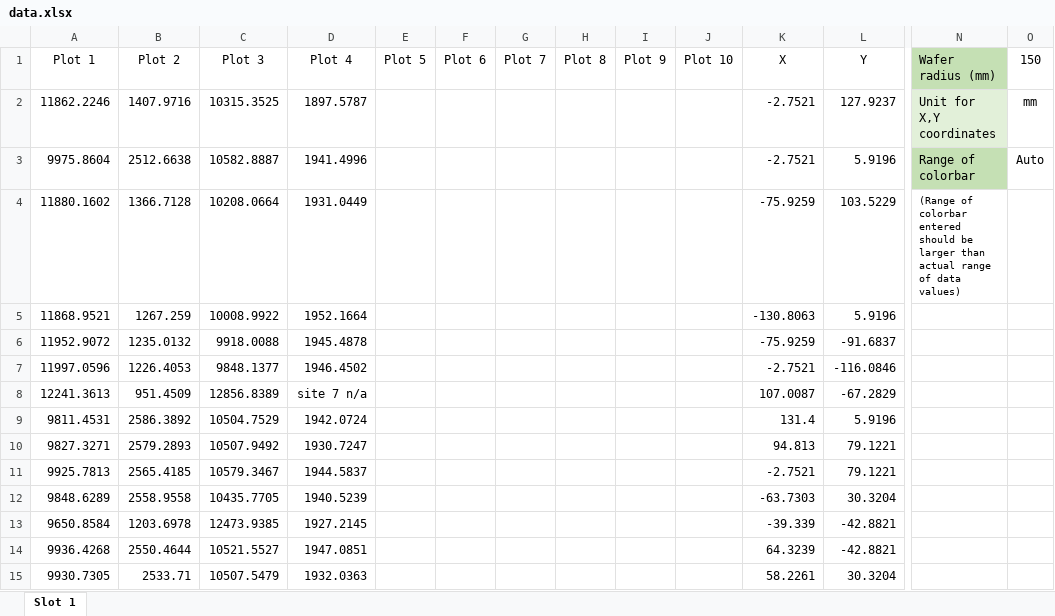
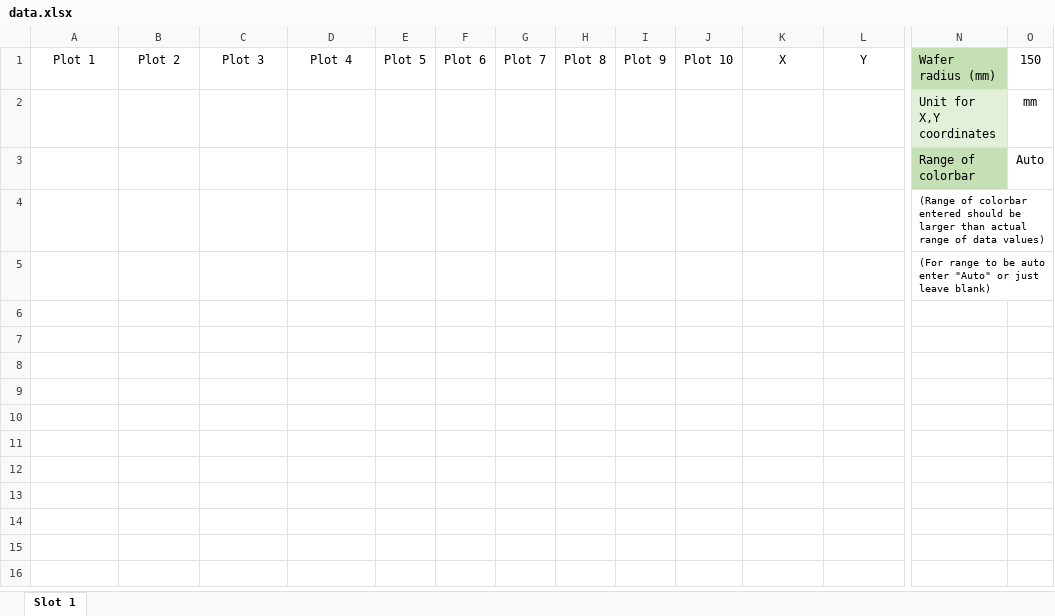
Before and after one commit to mishradile/wafer_thickness_tool, an Excel workbook: main/data.xlsx, sheet Slot 1, drawn as a sheet; only a part is shown, gaps mark what is left out; values as stored, in another font and other column widths than the file's, no borders; charts and pictures and table styles not drawn; removed rows and columns are numbered as before the commit, all else as after; rows hold the shown columns only; the diff names each change by its address in the sheet, - before the commit and + after, or states it on an @@ line.

Commit message:
updated data.xlsx format

```diff
--- a/main/data.xlsx (sheet Slot 1)
+++ b/main/data.xlsx (sheet Slot 1)
-row 2: 11862.2246 | 1407.9716 | 10315.3525 | 1897.5787 |  |  |  |  |  |  | -2.7521 | 127.9237 | Unit for X,Y coordinates | mm
-row 3: 9975.8604 | 2512.6638 | 10582.8887 | 1941.4996 |  |  |  |  |  |  | -2.7521 | 5.9196 | Range of colorbar | Auto
-row 4: 11880.1602 | 1366.7128 | 10208.0664 | 1931.0449 |  |  |  |  |  |  | -75.9259 | 103.5229 | (Range of colorbar entered should be larger than actual range of data values)
-row 5: 11868.9521 | 1267.259 | 10008.9922 | 1952.1664 |  |  |  |  |  |  | -130.8063 | 5.9196
-row 6: 11952.9072 | 1235.0132 | 9918.0088 | 1945.4878 |  |  |  |  |  |  | -75.9259 | -91.6837
-row 7: 11997.0596 | 1226.4053 | 9848.1377 | 1946.4502 |  |  |  |  |  |  | -2.7521 | -116.0846
-row 8: 12241.3613 | 951.4509 | 12856.8389 | site 7 n/a |  |  |  |  |  |  | 107.0087 | -67.2829
-row 9: 9811.4531 | 2586.3892 | 10504.7529 | 1942.0724 |  |  |  |  |  |  | 131.4 | 5.9196
-row 10: 9827.3271 | 2579.2893 | 10507.9492 | 1930.7247 |  |  |  |  |  |  | 94.813 | 79.1221
-row 11: 9925.7813 | 2565.4185 | 10579.3467 | 1944.5837 |  |  |  |  |  |  | -2.7521 | 79.1221
-row 12: 9848.6289 | 2558.9558 | 10435.7705 | 1940.5239 |  |  |  |  |  |  | -63.7303 | 30.3204
-row 13: 9650.8584 | 1203.6978 | 12473.9385 | 1927.2145 |  |  |  |  |  |  | -39.339 | -42.8821
-row 14: 9936.4268 | 2550.4644 | 10521.5527 | 1947.0851 |  |  |  |  |  |  | 64.3239 | -42.8821
-row 15: 9930.7305 | 2533.71 | 10507.5479 | 1932.0363 |  |  |  |  |  |  | 58.2261 | 30.3204
+row 2:  |  |  |  |  |  |  |  |  |  |  |  | Unit for X,Y coordinates | mm
+row 3:  |  |  |  |  |  |  |  |  |  |  |  | Range of colorbar | Auto
+row 4:  |  |  |  |  |  |  |  |  |  |  |  | (Range of colorbar entered should be larger than actual range of data values)
+row 5:  |  |  |  |  |  |  |  |  |  |  |  | (For range to be auto enter "Auto" or just leave blank)
```
Also changed, not shown: charts or pictures.
